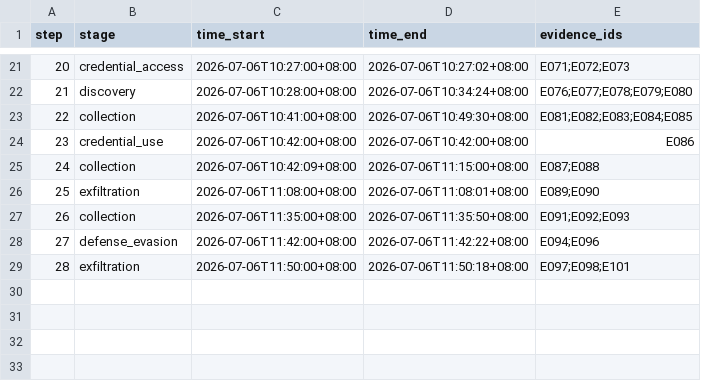
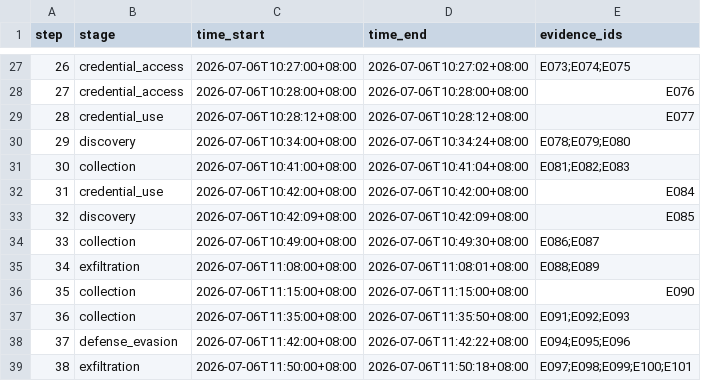
Before and after one commit to LittFlower/ciscn2026-final-build, a CSV file: submit/timeline.csv, drawn as a sheet; only a part is shown, gaps mark what is left out; addresses are those after the commit; the diff covers the shown part only; the diff names each change by its address in the sheet, - before the commit and + after, or states it on an @@ line.

```diff
--- a/submit/timeline.csv
+++ b/submit/timeline.csv
@@ column A (step) renumbered from row 6 down @@
-E27 (evidence_ids): E071;E072;E073
+E27 (evidence_ids): E073;E074;E075
-B28 (stage): discovery
+B28 (stage): credential_access
-D28 (time_end): 2026-07-06T10:34:24+08:00
+D28 (time_end): 2026-07-06T10:28:00+08:00
-E28 (evidence_ids): E076;E077;E078;E079;E080
+E28 (evidence_ids): E076
+row 29: 28 | credential_use | 2026-07-06T10:28:12+08:00 | 2026-07-06T10:28:12+08:00 | E077
+row 30: 29 | discovery | 2026-07-06T10:34:00+08:00 | 2026-07-06T10:34:24+08:00 | E078;E079;E080
-D31 (time_end): 2026-07-06T10:49:30+08:00
+D31 (time_end): 2026-07-06T10:41:04+08:00
-E31 (evidence_ids): E081;E082;E083;E084;E085
+E31 (evidence_ids): E081;E082;E083
-E32 (evidence_ids): E086
+E32 (evidence_ids): E084
-B33 (stage): collection
+B33 (stage): discovery
-D33 (time_end): 2026-07-06T11:15:00+08:00
+D33 (time_end): 2026-07-06T10:42:09+08:00
-E33 (evidence_ids): E087;E088
+E33 (evidence_ids): E085
+row 34: 33 | collection | 2026-07-06T10:49:00+08:00 | 2026-07-06T10:49:30+08:00 | E086;E087
-E35 (evidence_ids): E089;E090
+E35 (evidence_ids): E088;E089
+row 36: 35 | collection | 2026-07-06T11:15:00+08:00 | 2026-07-06T11:15:00+08:00 | E090
-E38 (evidence_ids): E094;E096
+E38 (evidence_ids): E094;E095;E096
-E39 (evidence_ids): E097;E098;E101
+E39 (evidence_ids): E097;E098;E099;E100;E101
```
Also changed, not shown: 7 added rows, 1 removed row and 23 edited cells elsewhere in this file, submit/evidence.csv, submit/ioc.csv, 2 other files.
